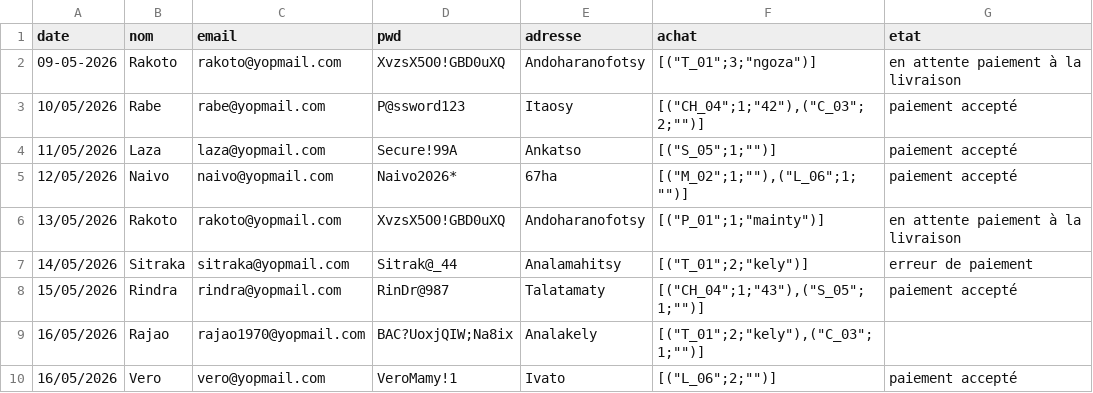
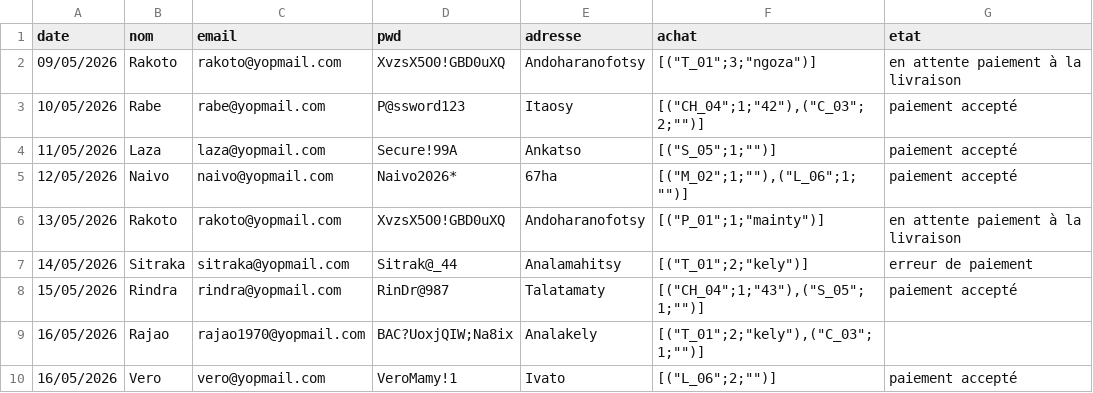
Before and after one commit to Manda121/vueJs_EVAL_05-05-2026, a CSV file: import/import-data-mai-26 - fichier3.csv, drawn as a sheet.

```diff
--- a/import/import-data-mai-26 - fichier3.csv
+++ b/import/import-data-mai-26 - fichier3.csv
@@ -1,3 +1,3 @@
 date,nom,email,pwd,adresse,achat,etat
-09-05-2026,Rakoto,rakoto@yopmail.com,XvzsX5O0!GBD0uXQ,Andoharanofotsy,"[(""T_01"";3;""ngoza"")]",en attente paiement à la livraison
+09/05/2026,Rakoto,rakoto@yopmail.com,XvzsX5O0!GBD0uXQ,Andoharanofotsy,"[(""T_01"";3;""ngoza"")]",en attente paiement à la livraison
 10/05/2026,Rabe,rabe@yopmail.com,P@ssword123,Itaosy,"[(""CH_04"";1;""42""),(""C_03"";2;"""")]",paiement accepté
```
Also changed, not shown: 4 other files.
